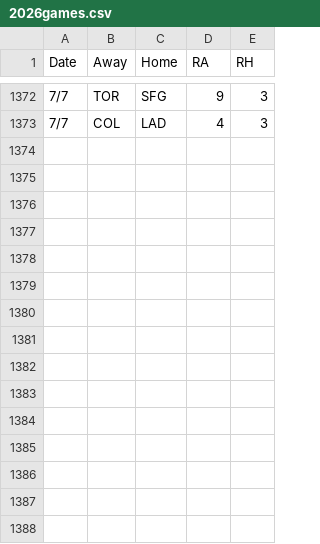
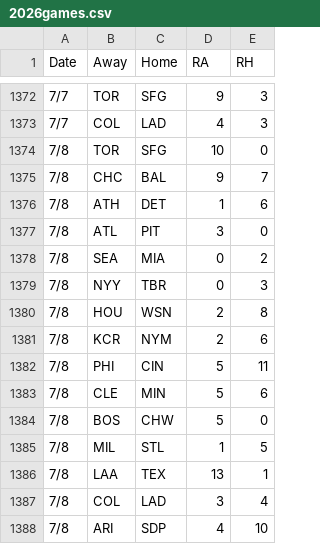
Before and after one commit to 2Skupz/2Skupz.github.io, a CSV file: mlbTiebreak/data/gameFiles/2026games.csv, drawn as a sheet; only a part is shown, gaps mark what is left out; the diff names each change by its address in the sheet, - before the commit and + after, or states it on an @@ line.

```diff
--- a/mlbTiebreak/data/gameFiles/2026games.csv
+++ b/mlbTiebreak/data/gameFiles/2026games.csv
+row 1374: 7/8 | TOR | SFG | 10 | 0
+row 1375: 7/8 | CHC | BAL | 9 | 7
+row 1376: 7/8 | ATH | DET | 1 | 6
+row 1377: 7/8 | ATL | PIT | 3 | 0
+row 1378: 7/8 | SEA | MIA | 0 | 2
+row 1379: 7/8 | NYY | TBR | 0 | 3
+row 1380: 7/8 | HOU | WSN | 2 | 8
+row 1381: 7/8 | KCR | NYM | 2 | 6
+row 1382: 7/8 | PHI | CIN | 5 | 11
+row 1383: 7/8 | CLE | MIN | 5 | 6
+row 1384: 7/8 | BOS | CHW | 5 | 0
+row 1385: 7/8 | MIL | STL | 1 | 5
+row 1386: 7/8 | LAA | TEX | 13 | 1
+row 1387: 7/8 | COL | LAD | 3 | 4
+row 1388: 7/8 | ARI | SDP | 4 | 10
```
Also changed, not shown: 13 other files.
